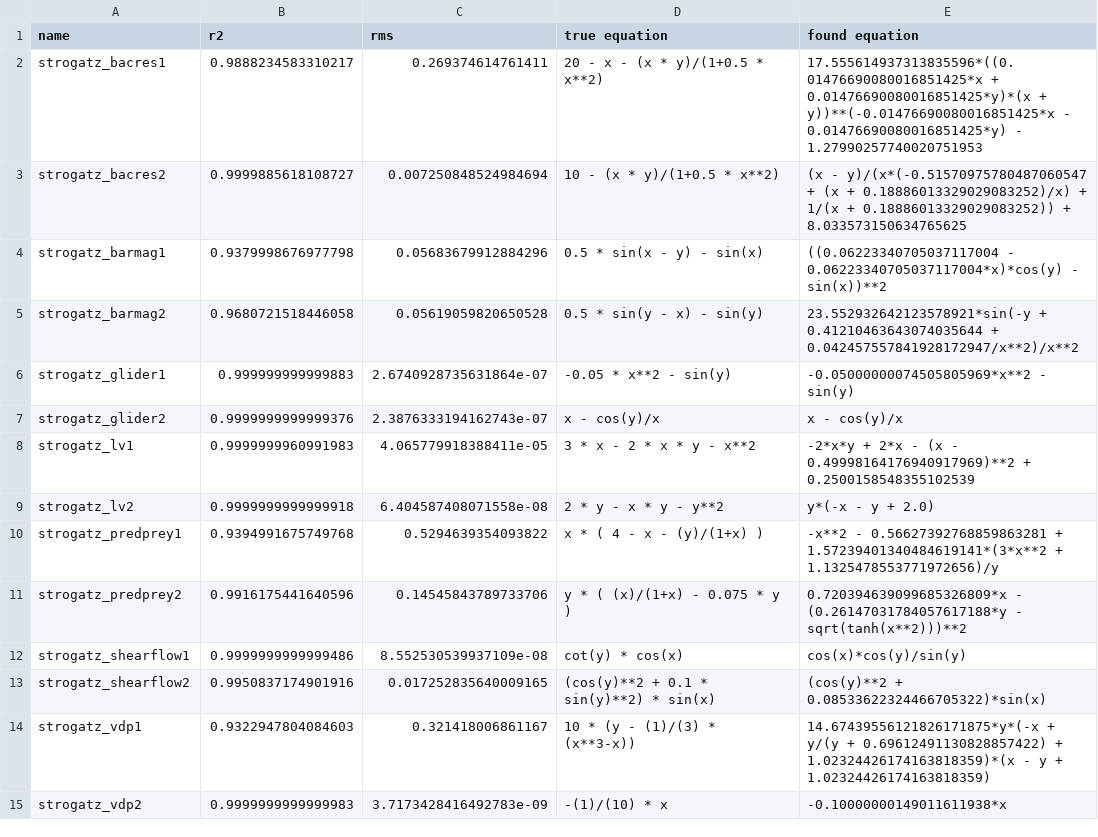
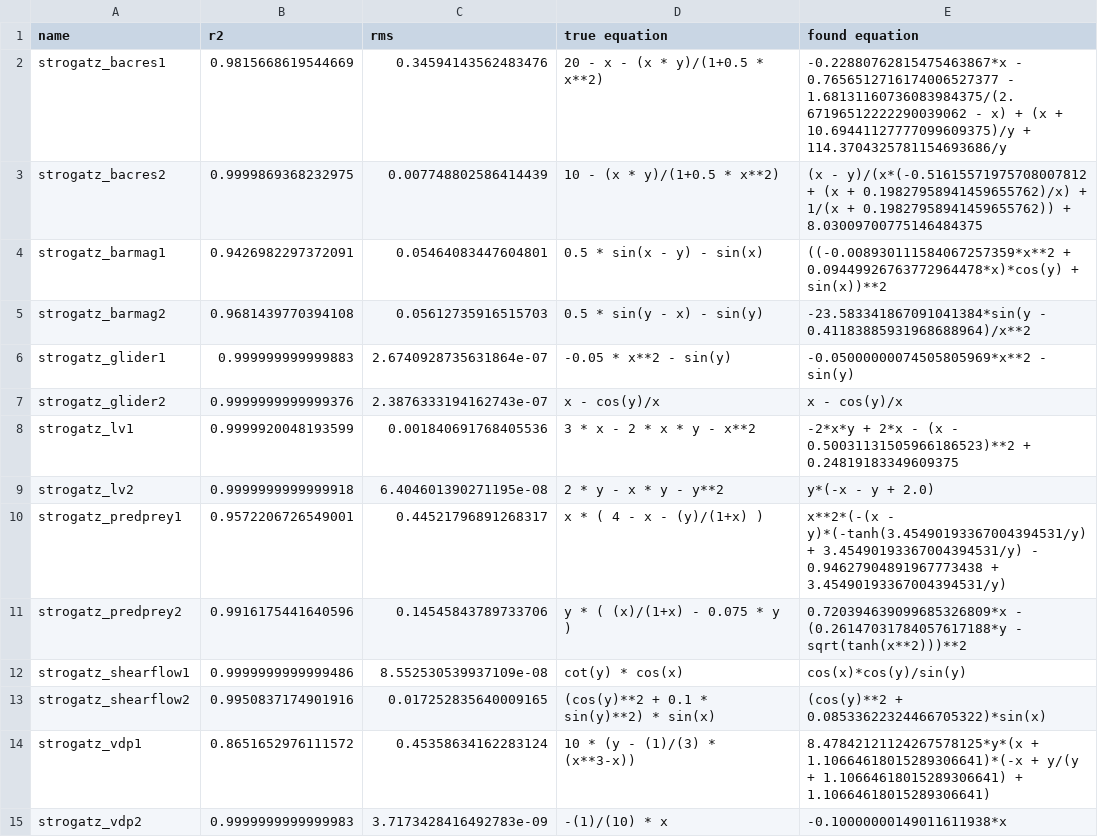
Before and after one commit to janoPig/HROCH, a CSV file: ci-test/results/strogatz_win.csv, drawn as a sheet.

Commit message:
Commit from GitHub Actions (Strogatz - windows)

```diff
--- a/ci-test/results/strogatz_win.csv
+++ b/ci-test/results/strogatz_win.csv
@@ -1,11 +1,11 @@
 name,r2,rms,true equation,found equation
-strogatz_bacres1,0.9888234583310217,0.269374614761411, 20 - x - (x * y)/(1+0.5 * x**2),17.555614937313835596*((0.01476690080016851425*x + 0.01476690080016851425*y)*(x + y))**(-0.01476690080016851425*x - 0.01476690080016851425*y) - 1.27990257740020751953
-strogatz_bacres2,0.9999885618108727,0.007250848524984694, 10 - (x * y)/(1+0.5 * x**2),(x - y)/(x*(-0.51570975780487060547 + (x + 0.18886013329029083252)/x) + 1/(x + 0.18886013329029083252)) + 8.033573150634765625
-strogatz_barmag1,0.9379998676977798,0.05683679912884296, 0.5 * sin(x - y) - sin(x),((0.06223340705037117004 - 0.06223340705037117004*x)*cos(y) - sin(x))**2
-strogatz_barmag2,0.9680721518446058,0.05619059820650528, 0.5 * sin(y - x) - sin(y),23.552932642123578921*sin(-y + 0.41210463643074035644 + 0.042457557841928172947/x**2)/x**2
+strogatz_bacres1,0.9815668619544669,0.34594143562483476, 20 - x - (x * y)/(1+0.5 * x**2),-0.22880762815475463867*x - 0.7656512716174006527377 - 1.68131160736083984375/(2.67196512222290039062 - x) + (x + 10.69441127777099609375)/y + 114.3704325781154693686/y
+strogatz_bacres2,0.9999869368232975,0.007748802586414439, 10 - (x * y)/(1+0.5 * x**2),(x - y)/(x*(-0.51615571975708007812 + (x + 0.19827958941459655762)/x) + 1/(x + 0.19827958941459655762)) + 8.03009700775146484375
+strogatz_barmag1,0.9426982297372091,0.05464083447604801, 0.5 * sin(x - y) - sin(x),((-0.008930111584067257359*x**2 + 0.09449926763772964478*x)*cos(y) + sin(x))**2
+strogatz_barmag2,0.9681439770394108,0.05612735916515703, 0.5 * sin(y - x) - sin(y),-23.583341867091041384*sin(y - 0.41183885931968688964)/x**2
 strogatz_glider1,0.999999999999883,2.6740928735631864e-07, -0.05 * x**2 - sin(y),-0.05000000074505805969*x**2 - sin(y)
 strogatz_glider2,0.9999999999999376,2.3876333194162743e-07, x - cos(y)/x,x - cos(y)/x
-strogatz_lv1,0.9999999960991983,4.065779918388411e-05, 3  * x - 2  * x * y - x**2,-2*x*y + 2*x - (x - 0.49998164176940917969)**2 + 0.2500158548355102539
-strogatz_lv2,0.9999999999999918,6.404587408071558e-08, 2 * y - x * y - y**2,y*(-x - y + 2.0)
-strogatz_predprey1,0.9394991675749768,0.5294639354093822, x  * ( 4 - x - (y)/(1+x) ),-x**2 - 0.56627392768859863281 + 1.57239401340484619141*(3*x**2 + 1.1325478553771972656)/y
+strogatz_lv1,0.9999920048193599,0.001840691768405536, 3  * x - 2  * x * y - x**2,-2*x*y + 2*x - (x - 0.50031131505966186523)**2 + 0.24819183349609375
+strogatz_lv2,0.9999999999999918,6.404601390271195e-08, 2 * y - x * y - y**2,y*(-x - y + 2.0)
+strogatz_predprey1,0.9572206726549001,0.44521796891268317, x  * ( 4 - x - (y)/(1+x) ),x**2*(-(x - y)*(-tanh(3.45490193367004394531/y) + 3.45490193367004394531/y) - 0.94627904891967773438 + 3.45490193367004394531/y)
 strogatz_predprey2,0.9916175441640596,0.14545843789733706, y * ( (x)/(1+x) - 0.075 * y ),0.720394639099685326809*x - (0.26147031784057617188*y - sqrt(tanh(x**2)))**2
@@ -13,3 +13,3 @@ strogatz_shearflow1,0.9999999999999486,8.552530539937109e-08, cot(y) * cos(x),co
 strogatz_shearflow2,0.9950837174901916,0.017252835640009165, (cos(y)**2 + 0.1 *  sin(y)**2) * sin(x),(cos(y)**2 + 0.08533622324466705322)*sin(x)
-strogatz_vdp1,0.9322947804084603,0.321418006861167, 10 *  (y - (1)/(3) * (x**3-x)),14.67439556121826171875*y*(-x + y/(y + 0.69612491130828857422) + 1.02324426174163818359)*(x - y + 1.02324426174163818359)
+strogatz_vdp1,0.8651652976111572,0.45358634162283124, 10 *  (y - (1)/(3) * (x**3-x)),8.47842121124267578125*y*(x + 1.10664618015289306641)*(-x + y/(y + 1.10664618015289306641) + 1.10664618015289306641)
 strogatz_vdp2,0.9999999999999983,3.7173428416492783e-09, -(1)/(10) * x,-0.10000000149011611938*x
```
